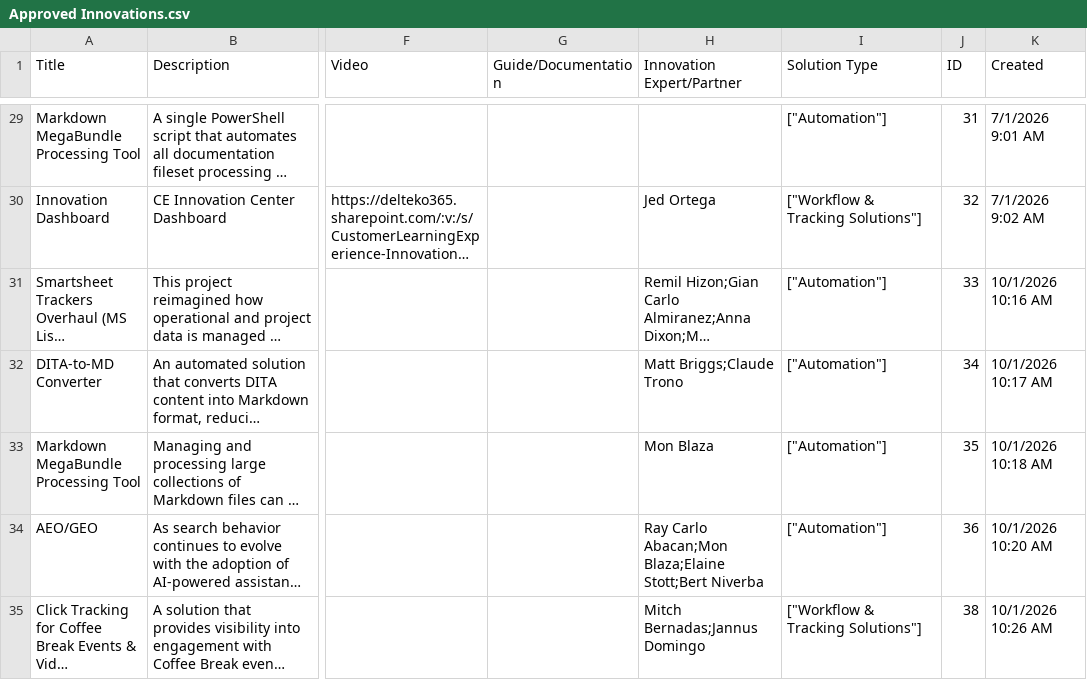
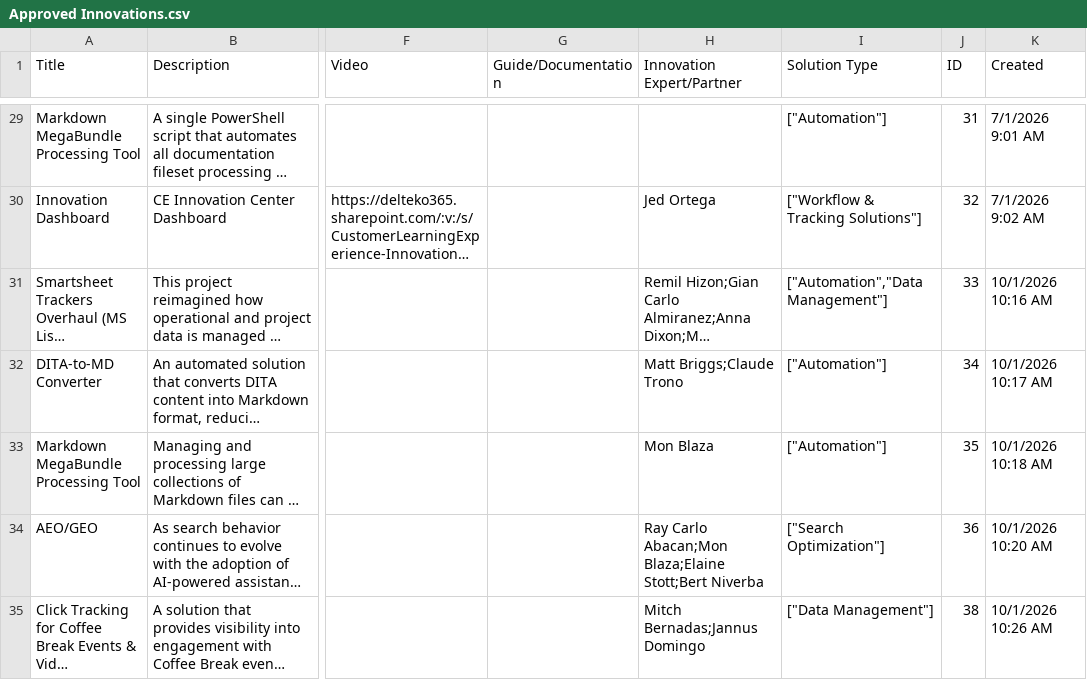
Before and after one commit to jedortega-deltek/innovationcenterdashboard, a CSV file: Approved Innovations.csv, drawn as a sheet; only a part is shown, gaps mark what is left out; long unchanged cells end in …; the diff names each change by its address in the sheet, - before the commit and + after, or states it on an @@ line.

```diff
--- a/Approved Innovations.csv
+++ b/Approved Innovations.csv
-I31 (Solution Type): ["Automation"]
+I31 (Solution Type): ["Automation","Data Management"]
-I34 (Solution Type): ["Automation"]
+I34 (Solution Type): ["Search Optimization"]
-I35 (Solution Type): ["Workflow & Tracking Solutions"]
+I35 (Solution Type): ["Data Management"]
```
Also changed, not shown: Share your project.csv.
